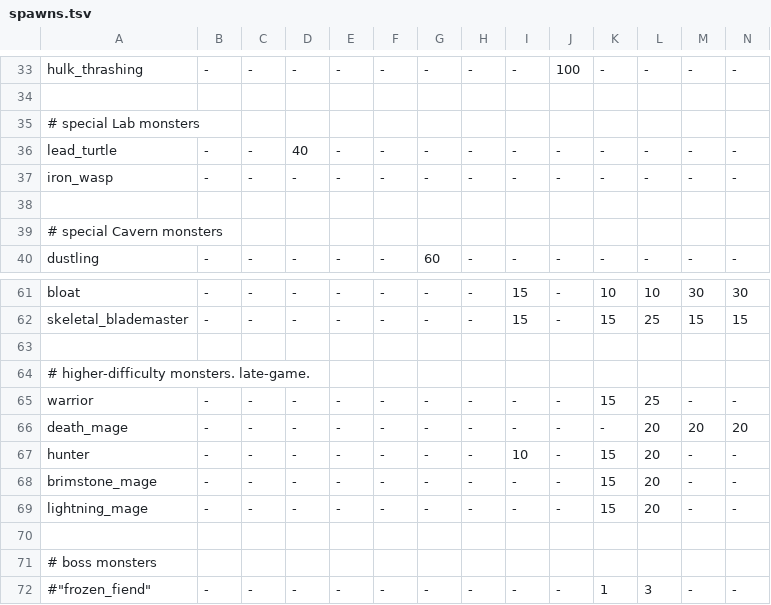
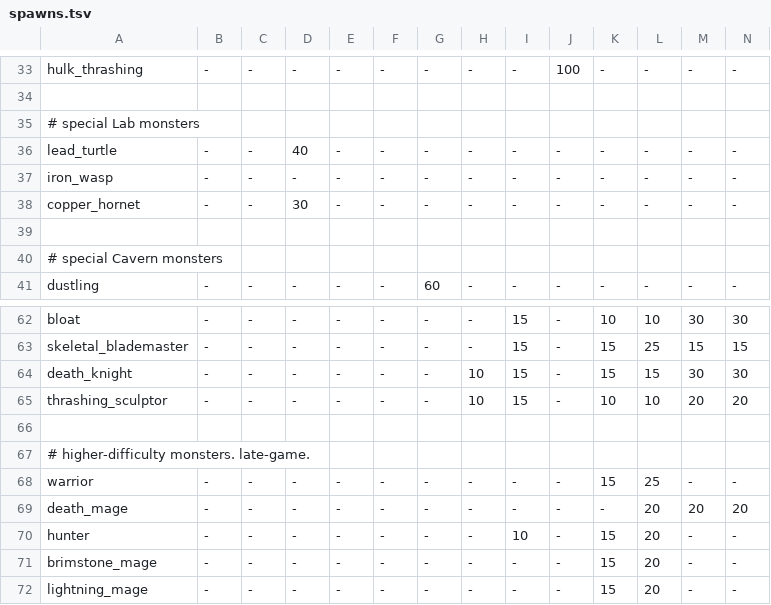
Before and after one commit to kiedtl/roguelike, a TSV file: data/spawns.tsv, drawn as a sheet; only a part is shown, gaps mark what is left out; the shorter side is filled out with more unchanged rows; rows hold the shown columns only; the diff names each change by its address in the sheet, - before the commit and + after, or states it on an @@ line.

Commit message:
Revert "feat: remove bone/copper weapons + copper hornet + death knight"
This reverts commit 2eb5946a91499cda68a8102827e0b34468d87f3b.

```diff
--- a/data/spawns.tsv
+++ b/data/spawns.tsv
+row 38: copper_hornet | - | - | 30 | - | - | - | - | - | - | - | - | - | -
+row 64: death_knight | - | - | - | - | - | - | 10 | 15 | - | 15 | 15 | 30 | 30
+row 65: thrashing_sculptor | - | - | - | - | - | - | 10 | 15 | - | 10 | 10 | 20 | 20
```
Also changed, not shown: data/spawns_vaults.tsv, 7 other files.
